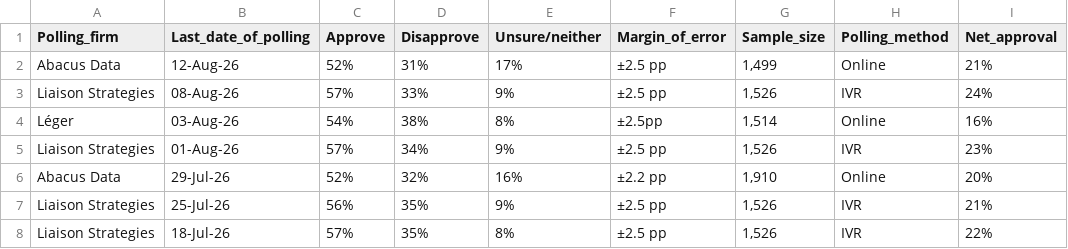
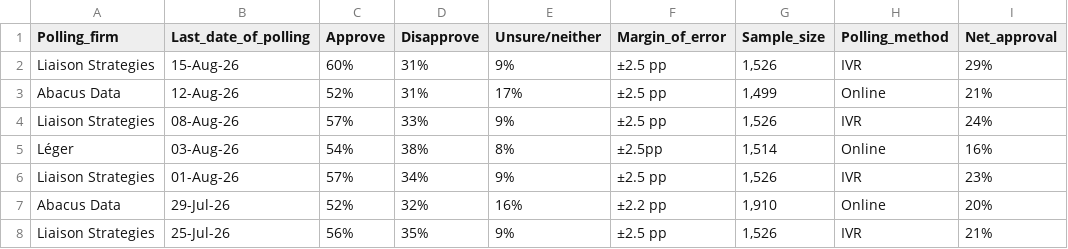
Before and after one commit to CGP05/carney-approval-LOESS-regression, a CSV file: carney government approval polls.csv, drawn as a sheet; only a part is shown; the shorter side is filled out with more unchanged rows; the diff names each change by its address in the sheet, - before the commit and + after, or states it on an @@ line.

```diff
--- a/carney government approval polls.csv
+++ b/carney government approval polls.csv
+row 2: Liaison Strategies | 15-Aug-26 | 60% | 31% | 9% | ±2.5 pp | 1,526 | IVR | 29%
```
Also changed, not shown: 1 other file.
